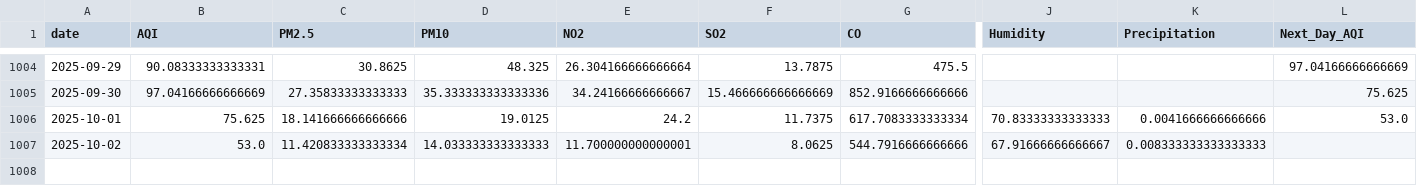
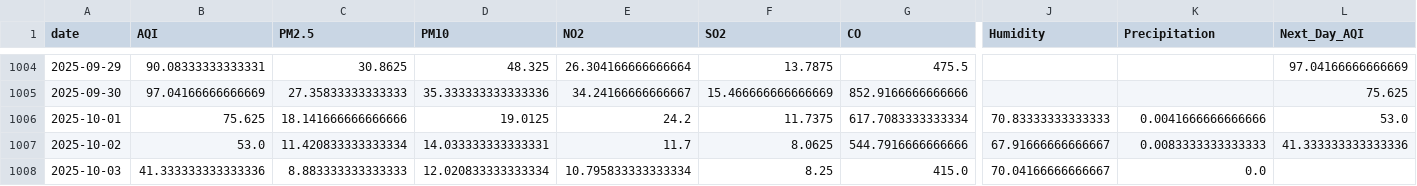
Before and after one commit to SheemaMasood381/Pearls-Karachi-AQI-Prediction-for-next-3-days-, a CSV file: data/karachi_daily_aqi_weather.csv, drawn as a sheet; only a part is shown, gaps mark what is left out; rows hold the shown columns only; the diff names each change by its address in the sheet, - before the commit and + after, or states it on an @@ line.

```diff
--- a/data/karachi_daily_aqi_weather.csv
+++ b/data/karachi_daily_aqi_weather.csv
-D1007 (PM10): 14.033333333333333
+D1007 (PM10): 14.033333333333331
-E1007 (NO2): 11.700000000000001
+E1007 (NO2): 11.7
-K1007 (Precipitation): 0.008333333333333333
+K1007 (Precipitation): 0.0083333333333333
-L1007 (Next_Day_AQI): (empty)
+L1007 (Next_Day_AQI): 41.333333333333336
+row 1008: 2025-10-03 | 41.333333333333336 | 8.883333333333333 | 12.020833333333334 | 10.795833333333334 | 8.25 | 415.0 | 70.04166666666667 | 0.0
```
Also changed, not shown: lime_explanations/lime_explanation.csv, processed_data/daily_karachi_preprocessed.csv, 4 other files.
